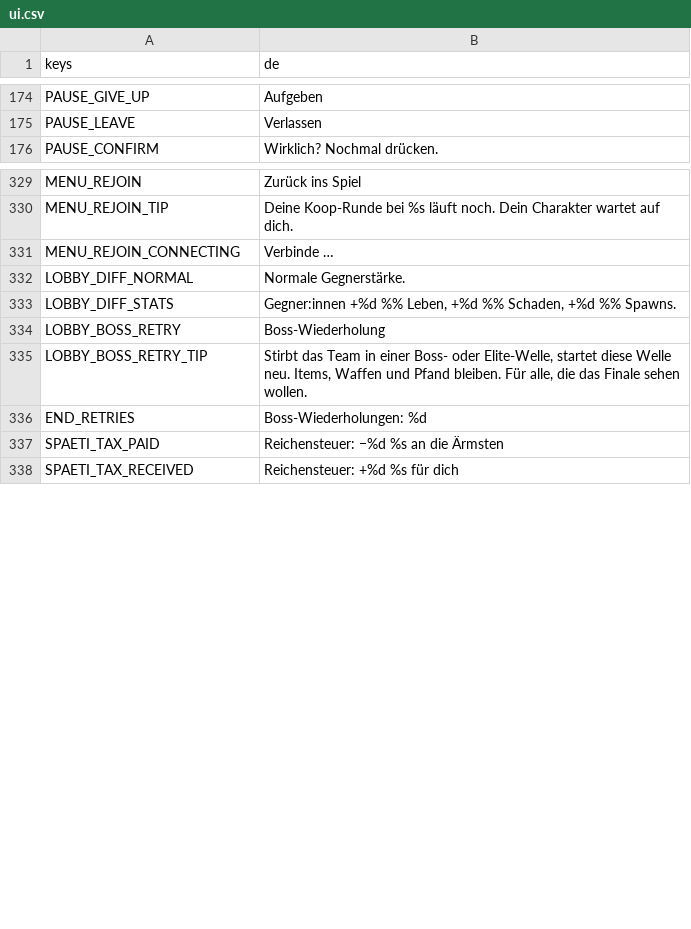
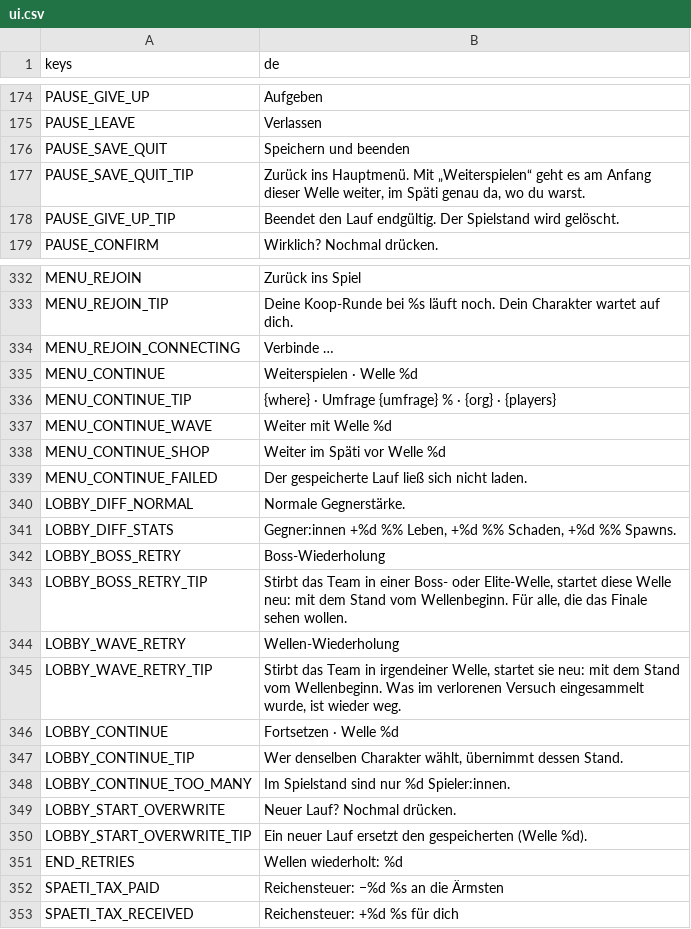
Before and after one commit to W3ltraumaff3/brandmauer, a CSV file: i18n/ui.csv, drawn as a sheet; only a part is shown, gaps mark what is left out.

```diff
--- a/i18n/ui.csv
+++ b/i18n/ui.csv
@@ -175,2 +175,5 @@ PAUSE_GIVE_UP,Aufgeben
 PAUSE_LEAVE,Verlassen
+PAUSE_SAVE_QUIT,Speichern und beenden
+PAUSE_SAVE_QUIT_TIP,"Zurück ins Hauptmenü. Mit „Weiterspielen“ geht es am Anfang dieser Welle weiter, im Späti genau da, wo du warst."
+PAUSE_GIVE_UP_TIP,Beendet den Lauf endgültig. Der Spielstand wird gelöscht.
 PAUSE_CONFIRM,Wirklich? Nochmal drücken.
@@ -331,2 +334,7 @@ MENU_REJOIN_TIP,Deine Koop-Runde bei %s läuft noch. Dein Charakter wartet auf d
 MENU_REJOIN_CONNECTING,Verbinde …
+MENU_CONTINUE,Weiterspielen · Welle %d
+MENU_CONTINUE_TIP,{where} · Umfrage {umfrage} % · {org} · {players}
+MENU_CONTINUE_WAVE,Weiter mit Welle %d
+MENU_CONTINUE_SHOP,Weiter im Späti vor Welle %d
+MENU_CONTINUE_FAILED,Der gespeicherte Lauf ließ sich nicht laden.
 LOBBY_DIFF_NORMAL,Normale Gegnerstärke.
@@ -334,4 +342,11 @@ LOBBY_DIFF_STATS,"Gegner:innen +%d %% Leben, +%d %% Schaden, +%d %% Spawns."
 LOBBY_BOSS_RETRY,Boss-Wiederholung
-LOBBY_BOSS_RETRY_TIP,"Stirbt das Team in einer Boss- oder Elite-Welle, startet diese Welle neu. Items, Waffen und Pfand bleiben. Für alle, die das Finale sehen wollen."
-END_RETRIES,Boss-Wiederholungen: %d
+LOBBY_BOSS_RETRY_TIP,"Stirbt das Team in einer Boss- oder Elite-Welle, startet diese Welle neu: mit dem Stand vom Wellenbeginn. Für alle, die das Finale sehen wollen."
+LOBBY_WAVE_RETRY,Wellen-Wiederholung
+LOBBY_WAVE_RETRY_TIP,"Stirbt das Team in irgendeiner Welle, startet sie neu: mit dem Stand vom Wellenbeginn. Was im verlorenen Versuch eingesammelt wurde, ist wieder weg."
+LOBBY_CONTINUE,Fortsetzen · Welle %d
+LOBBY_CONTINUE_TIP,"Wer denselben Charakter wählt, übernimmt dessen Stand."
+LOBBY_CONTINUE_TOO_MANY,"Im Spielstand sind nur %d Spieler:innen."
+LOBBY_START_OVERWRITE,Neuer Lauf? Nochmal drücken.
+LOBBY_START_OVERWRITE_TIP,"Ein neuer Lauf ersetzt den gespeicherten (Welle %d)."
+END_RETRIES,Wellen wiederholt: %d
 SPAETI_TAX_PAID,Reichensteuer: −%d %s an die Ärmsten
```
Also changed, not shown: i18n/sim.csv, 18 other files.
